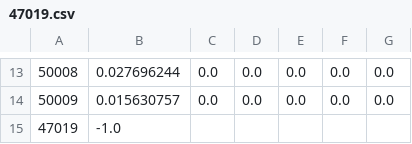
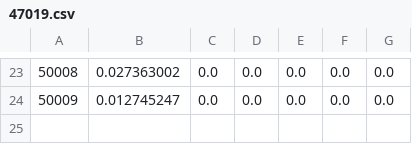
Before and after one commit to OndrejSebek/NRFA_app, a CSV file: _model_inps_subtable/47019.csv, drawn as a sheet; only a part is shown, gaps mark what is left out; the diff covers the shown part only.

```diff
--- a/_model_inps_subtable/47019.csv
+++ b/_model_inps_subtable/47019.csv
@@ -13,3 +23,2 @@
-50008,0.027696244,0.0,0.0,0.0,0.0,0.0
-50009,0.015630757,0.0,0.0,0.0,0.0,0.0
-47019,-1.0,,,,,
+50008,0.027363002,0.0,0.0,0.0,0.0,0.0
+50009,0.012745247,0.0,0.0,0.0,0.0,0.0
```
Also changed, not shown: 12 added rows, 2 removed rows and 18 edited cells elsewhere in this file, _model_inps_subtable/39056.csv, _model_inps_subtable/46005.csv, 36 other files.
